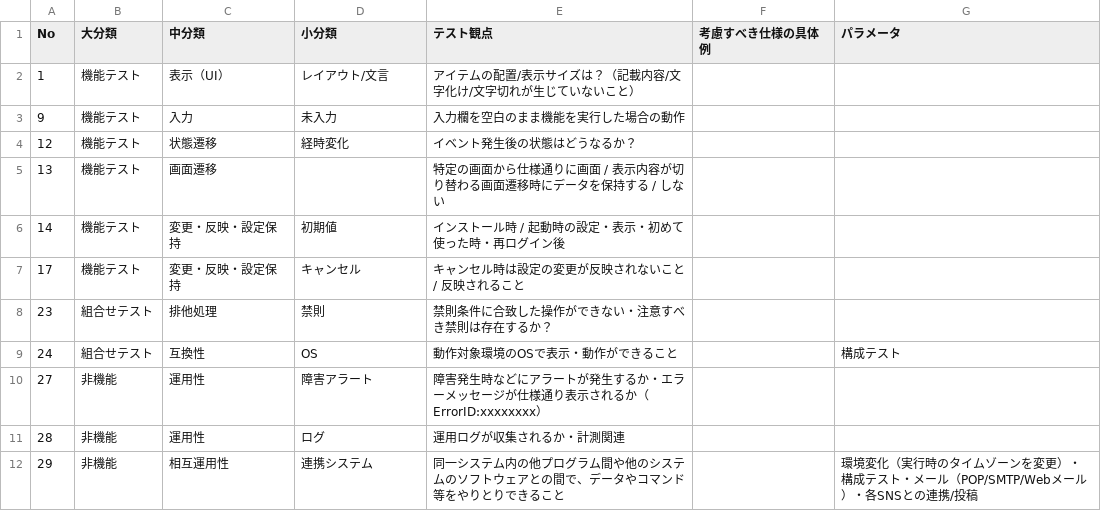
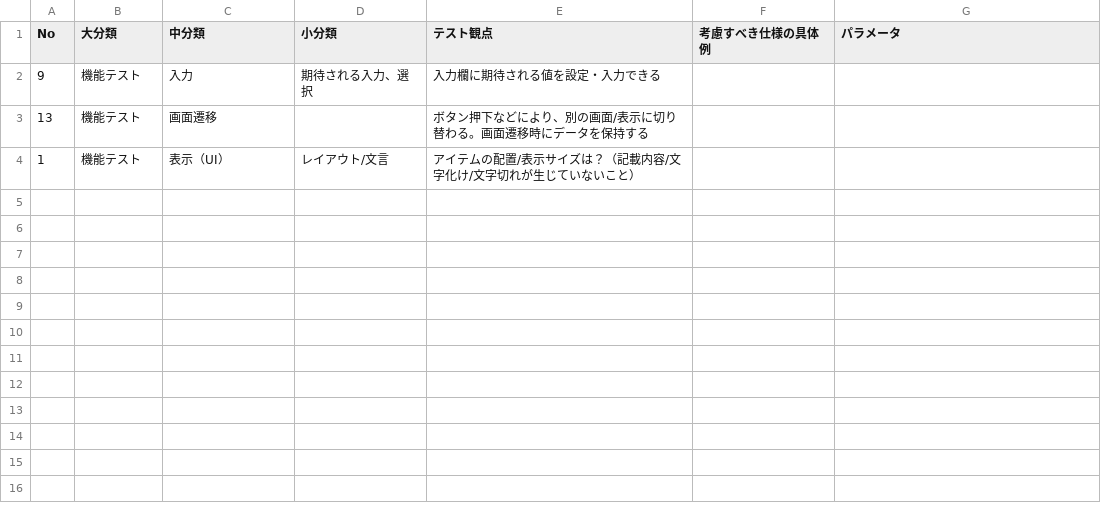
Before and after one commit to k-sakQA/autoplaywright, a CSV file: test_point/uploaded_TestPoint_Format.csv, drawn as a sheet.

```diff
--- a/test_point/uploaded_TestPoint_Format.csv
+++ b/test_point/uploaded_TestPoint_Format.csv
@@ -1,12 +1,4 @@
 No,大分類,中分類,小分類,テスト観点,考慮すべき仕様の具体例,パラメータ
+9,機能テスト,入力,期待される入力、選択,入力欄に期待される値を設定・入力できる,,
+13,機能テスト,画面遷移,,"ボタン押下などにより、別の画面/表示に切り替わる。画面遷移時にデータを保持する",,
 1,機能テスト,表示（UI）,レイアウト/文言,"アイテムの配置/表示サイズは？（記載内容/文字化け/文字切れが生じていないこと）",,
-9,機能テスト,入力,未入力,入力欄を空白のまま機能を実行した場合の動作,,
-12,機能テスト,状態遷移,経時変化,イベント発生後の状態はどうなるか？,,
-13,機能テスト,画面遷移,,"特定の画面から仕様通りに画面 / 表示内容が切り替わる画面遷移時にデータを保持する / しない",,
-14,機能テスト,"変更・反映・設定保持",初期値,"インストール時 / 起動時の設定・表示・初めて使った時・再ログイン後",,
-17,機能テスト,"変更・反映・設定保持",キャンセル,キャンセル時は設定の変更が反映されないこと / 反映されること,,
-23,組合せテスト,排他処理,禁則,"禁則条件に合致した操作ができない・注意すべき禁則は存在するか？",,
-24,組合せテスト,互換性,OS,動作対象環境のOSで表示・動作ができること,,構成テスト
-27,非機能,運用性,障害アラート,"障害発生時などにアラートが発生するか・エラーメッセージが仕様通り表示されるか（ErrorID:xxxxxxxx）",,
-28,非機能,運用性,ログ,"運用ログが収集されるか・計測関連",,
-29,非機能,相互運用性,"連携システム",同一システム内の他プログラム間や他のシステムのソフトウェアとの間で、データやコマンド等をやりとりできること,,"環境変化（実行時のタイムゾーンを変更）・構成テスト・メール（POP/SMTP/Webメール）・各SNSとの連携/投稿"
```
Also changed, not shown: 11 other files.
